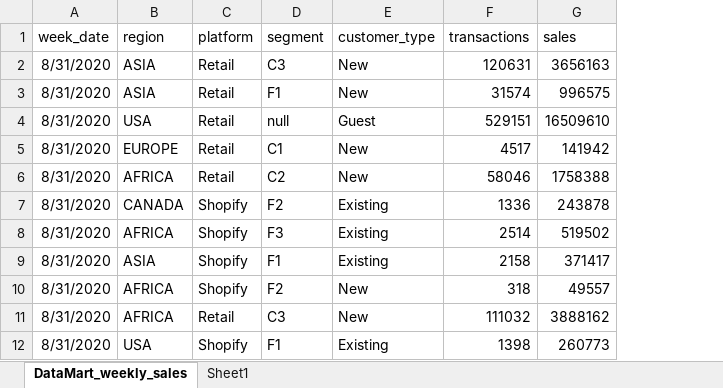
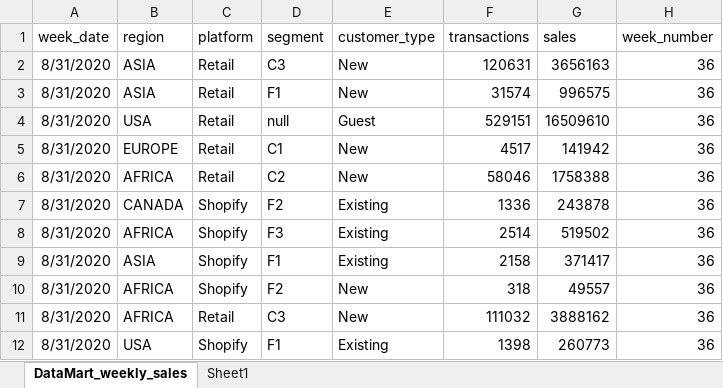
Before and after one commit to cjmj96/data-mart-case-study, an Excel workbook: data/datamart-weekly-sales-table-analysis.xlsx, sheet DataMart_weekly_sales, drawn as a sheet; only a part is shown; values as stored, in another font and other column widths than the file's, no borders; table styles not drawn; the diff names each change by its address in the sheet, - before the commit and + after, or states it on an @@ line.

Commit message:
Add week_number column

```diff
--- a/data/datamart-weekly-sales-table-analysis.xlsx (sheet DataMart_weekly_sales)
+++ b/data/datamart-weekly-sales-table-analysis.xlsx (sheet DataMart_weekly_sales)
+column H (week_number), rows 2-12: all 36
```
